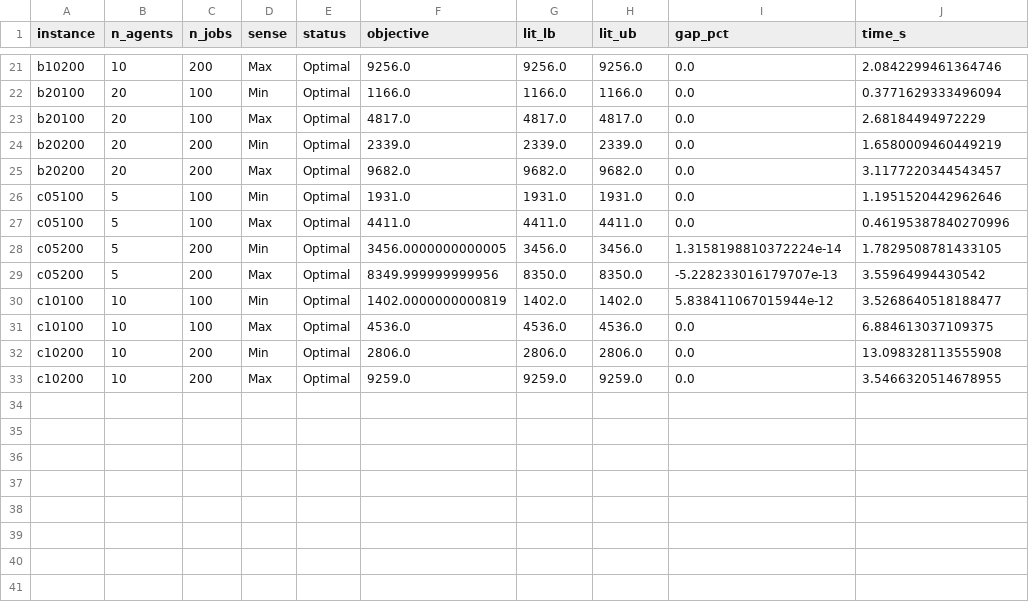
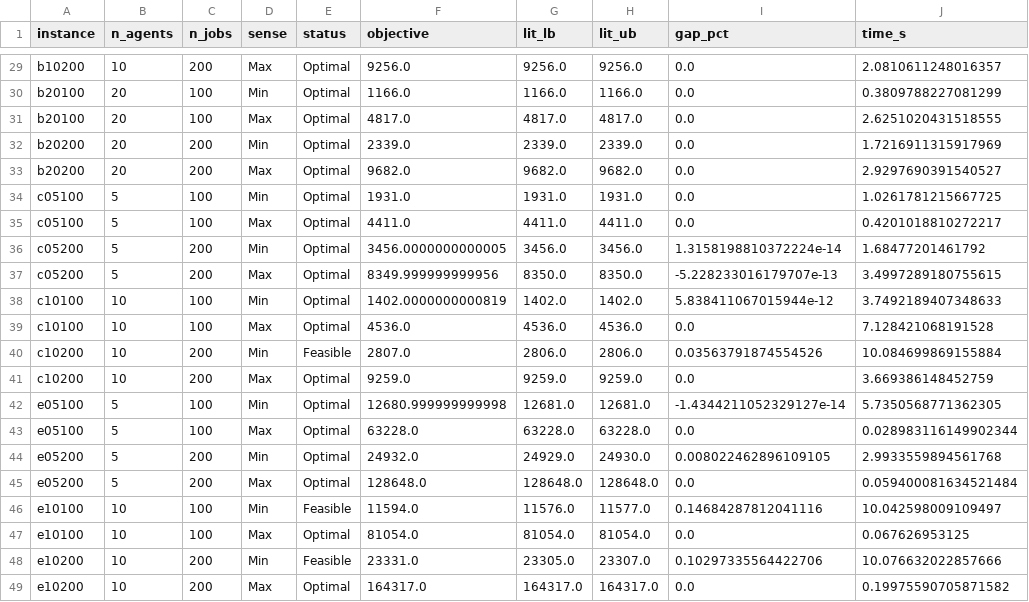
Before and after one commit to joaoarthur505/inf2912, a CSV file: trabalhoGrupo2/resultados_gap.csv, drawn as a sheet; only a part is shown, gaps mark what is left out; addresses are those after the commit; the diff covers the shown part only; the diff names each change by its address in the sheet, - before the commit and + after, or states it on an @@ line.

```diff
--- a/trabalhoGrupo2/resultados_gap.csv
+++ b/trabalhoGrupo2/resultados_gap.csv
-J29 (time_s): 2.0842299461364746
+J29 (time_s): 2.0810611248016357
-J30 (time_s): 0.3771629333496094
+J30 (time_s): 0.3809788227081299
-J31 (time_s): 2.68184494972229
+J31 (time_s): 2.6251020431518555
-J32 (time_s): 1.6580009460449219
+J32 (time_s): 1.7216911315917969
-J33 (time_s): 3.1177220344543457
+J33 (time_s): 2.9297690391540527
-J34 (time_s): 1.1951520442962646
+J34 (time_s): 1.0261781215667725
-J35 (time_s): 0.46195387840270996
+J35 (time_s): 0.4201018810272217
-J36 (time_s): 1.7829508781433105
+J36 (time_s): 1.68477201461792
-J37 (time_s): 3.55964994430542
+J37 (time_s): 3.4997289180755615
-J38 (time_s): 3.5268640518188477
+J38 (time_s): 3.7492189407348633
-J39 (time_s): 6.884613037109375
+J39 (time_s): 7.128421068191528
-E40 (status): Optimal
+E40 (status): Feasible
-F40 (objective): 2806.0
+F40 (objective): 2807.0
-I40 (gap_pct): 0.0
+I40 (gap_pct): 0.03563791874554526
-J40 (time_s): 13.098328113555908
+J40 (time_s): 10.084699869155884
-J41 (time_s): 3.5466320514678955
+J41 (time_s): 3.669386148452759
+row 42: e05100 | 5 | 100 | Min | Optimal | 12680.999999999998 | 12681.0 | 12681.0 | -1.4344211052329127e-14 | 5.7350568771362305
+row 43: e05100 | 5 | 100 | Max | Optimal | 63228.0 | 63228.0 | 63228.0 | 0.0 | 0.028983116149902344
+row 44: e05200 | 5 | 200 | Min | Optimal | 24932.0 | 24929.0 | 24930.0 | 0.008022462896109105 | 2.9933559894561768
+row 45: e05200 | 5 | 200 | Max | Optimal | 128648.0 | 128648.0 | 128648.0 | 0.0 | 0.059400081634521484
+row 46: e10100 | 10 | 100 | Min | Feasible | 11594.0 | 11576.0 | 11577.0 | 0.14684287812041116 | 10.042598009109497
+row 47: e10100 | 10 | 100 | Max | Optimal | 81054.0 | 81054.0 | 81054.0 | 0.0 | 0.067626953125
+row 48: e10200 | 10 | 200 | Min | Feasible | 23331.0 | 23305.0 | 23307.0 | 0.10297335564422706 | 10.076632022857666
+row 49: e10200 | 10 | 200 | Max | Optimal | 164317.0 | 164317.0 | 164317.0 | 0.0 | 0.19975590705871582
```
Also changed, not shown: 8 added rows and 19 edited cells elsewhere in this file, 1 other file.
